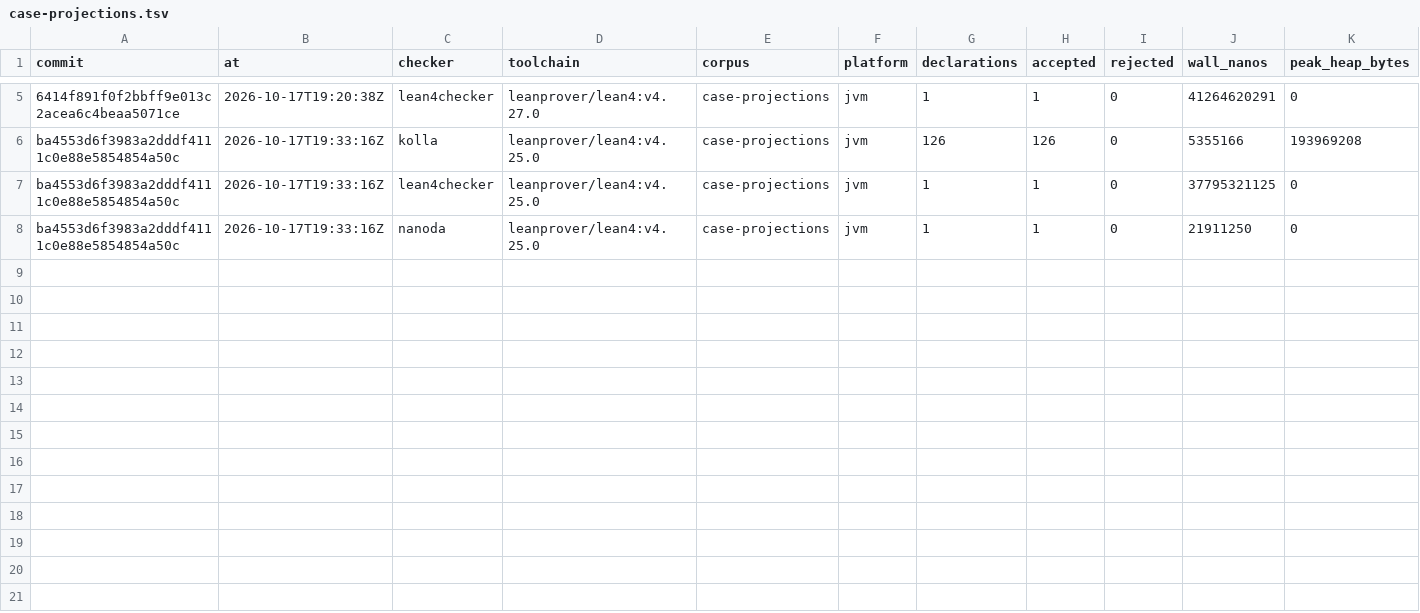
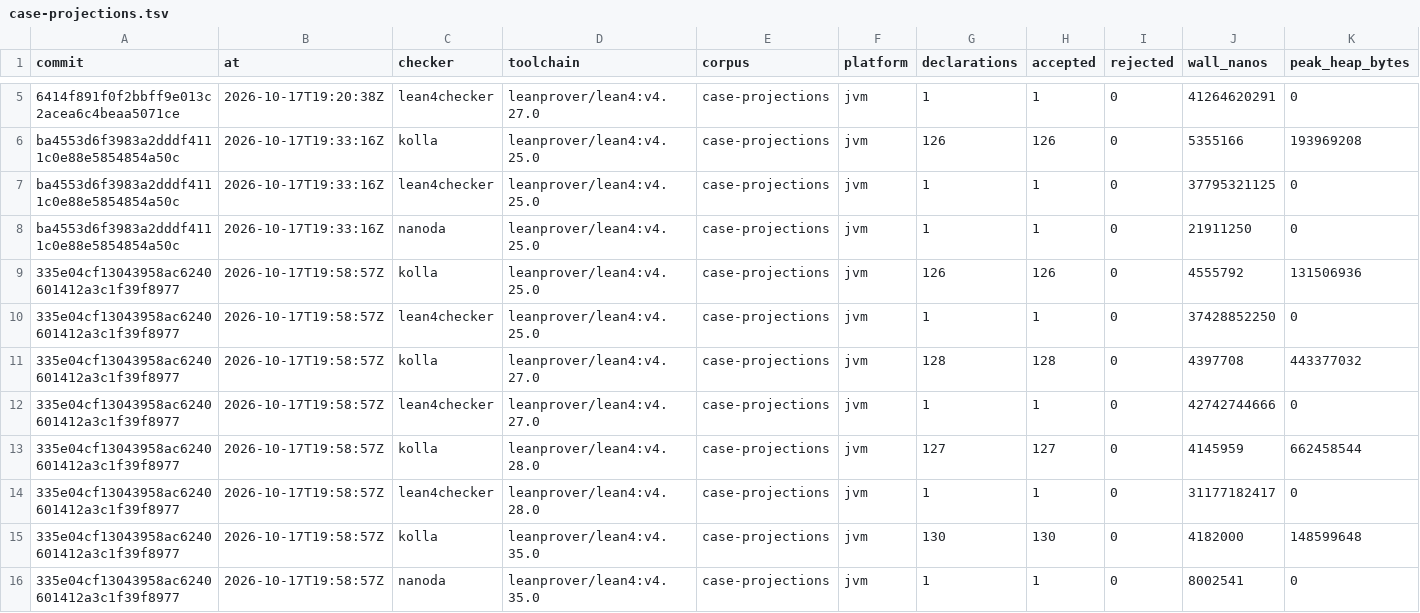
Before and after one commit to oluies/kolla, a TSV file: difftest/history/case-projections.tsv, drawn as a sheet; only a part is shown, gaps mark what is left out; the diff names each change by its address in the sheet, - before the commit and + after, or states it on an @@ line.

Commit message:
difftest: pin nanoda, scope its build, and test the hoist closure
Nanoda.rev pins f67473ba, the revision the four-toolchain run was green on,
for the reason P1 gives for the Lean tools: nanoda tracks current Lean, so an
unpinned clone would make v4.35.0 disagree the first time upstream implements
a kernel change, with nothing in kolla having moved, and two machines
provisioning on different days would not run the same reference. The clone is
no longer shallow, since the pin need not be the branch tip, and the build
marker is named after the revision so bumping it rebuilds.

nanoda is a reference only for the newest profile, so only that toolchain
provisions it; the other three were each paying an uncached Rust release build
for a tool they cannot use. ci.yml caches .difftest/nanoda on the revision.

The mutants command mutated negative corpora. With the baseline subtraction a
mutation of the declaration the baseline already rejected yields no new
rejection and is reported BAD, so `mutants --corpus bad-badproj` exited 1 for a
corpus invalid by construction. It now filters them as the full run already did.

The hoisting pass is unchanged: filter(_ < g) covers the only direction moving
a group forward can break, and a dependency declared later was already forward
in the file. But nothing held the code to that. The scaladoc and P10 claimed
unconditionally that every declaration still follows its dependencies, which
overstates it; both now state the relative guarantee. Two tests enforce it, and
the first version of the invariant test passed with the require closure stubbed
out, because no committed fixture has a hoisted group whose backward dependency
falls outside the hoist set. A synthetic input covers that: stubbing the closure
now fails 2 tests and breaking stability fails 10.

MutationOutcomeSuite covers the baseline subtraction, which had no test.

Nanoda's scaladoc and P9 said the 3.1.x gate narrows nanoda to two toolchains.
lean4export backported 3.1.0 to every release tag, so `supports` is true for all
four and `matchesKernel` is the gate that restricts it.

roborev 2015.

```diff
--- a/difftest/history/case-projections.tsv
+++ b/difftest/history/case-projections.tsv
+row 9: 335e04cf13043958ac6240601412a3c1f39f8977 | 2026-10-17T19:58:57Z | kolla | leanprover/lean4:v4.25.0 | case-projections | jvm | 126 | 126 | 0 | 4555792 | 131506936
+row 10: 335e04cf13043958ac6240601412a3c1f39f8977 | 2026-10-17T19:58:57Z | lean4checker | leanprover/lean4:v4.25.0 | case-projections | jvm | 1 | 1 | 0 | 37428852250 | 0
+row 11: 335e04cf13043958ac6240601412a3c1f39f8977 | 2026-10-17T19:58:57Z | kolla | leanprover/lean4:v4.27.0 | case-projections | jvm | 128 | 128 | 0 | 4397708 | 443377032
+row 12: 335e04cf13043958ac6240601412a3c1f39f8977 | 2026-10-17T19:58:57Z | lean4checker | leanprover/lean4:v4.27.0 | case-projections | jvm | 1 | 1 | 0 | 42742744666 | 0
+row 13: 335e04cf13043958ac6240601412a3c1f39f8977 | 2026-10-17T19:58:57Z | kolla | leanprover/lean4:v4.28.0 | case-projections | jvm | 127 | 127 | 0 | 4145959 | 662458544
+row 14: 335e04cf13043958ac6240601412a3c1f39f8977 | 2026-10-17T19:58:57Z | lean4checker | leanprover/lean4:v4.28.0 | case-projections | jvm | 1 | 1 | 0 | 31177182417 | 0
+row 15: 335e04cf13043958ac6240601412a3c1f39f8977 | 2026-10-17T19:58:57Z | kolla | leanprover/lean4:v4.35.0 | case-projections | jvm | 130 | 130 | 0 | 4182000 | 148599648
+row 16: 335e04cf13043958ac6240601412a3c1f39f8977 | 2026-10-17T19:58:57Z | nanoda | leanprover/lean4:v4.35.0 | case-projections | jvm | 1 | 1 | 0 | 8002541 | 0
```
Also changed, not shown: difftest/history/case-proofirrel.tsv, difftest/history/case-quotient.tsv, 17 other files.
